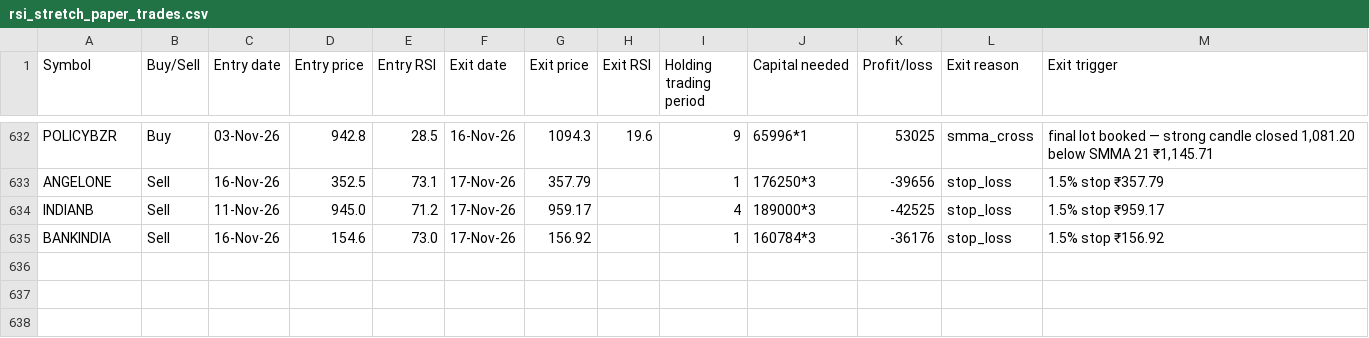
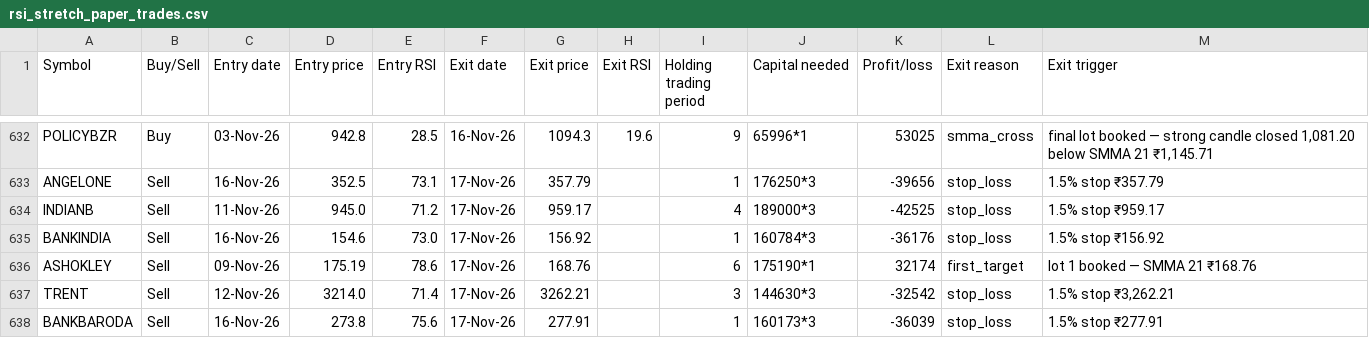
Before and after one commit to AbhilashMunnur/oi-with-stocks, a CSV file: data/rsi_stretch_paper_trades.csv, drawn as a sheet; only a part is shown, gaps mark what is left out.

```diff
--- a/data/rsi_stretch_paper_trades.csv
+++ b/data/rsi_stretch_paper_trades.csv
@@ -635 +635,4 @@ INDIANB,Sell,11-Nov-26,945.0,71.2,17-Nov-26,959.17,,4,189000*3,-42525,stop_loss,
 BANKINDIA,Sell,16-Nov-26,154.6,73.0,17-Nov-26,156.92,,1,160784*3,-36176,stop_loss,1.5% stop ₹156.92
+ASHOKLEY,Sell,09-Nov-26,175.19,78.6,17-Nov-26,168.76,,6,175190*1,32174,first_target,lot 1 booked — SMMA 21 ₹168.76
+TRENT,Sell,12-Nov-26,3214.0,71.4,17-Nov-26,3262.21,,3,144630*3,-32542,stop_loss,"1.5% stop ₹3,262.21"
+BANKBARODA,Sell,16-Nov-26,273.8,75.6,17-Nov-26,277.91,,1,160173*3,-36039,stop_loss,1.5% stop ₹277.91
```
Also changed, not shown: data/heikin_ashi_paper_trades.csv, data/rsi_candle_3lot_paper_trades.csv, 5 other files.
